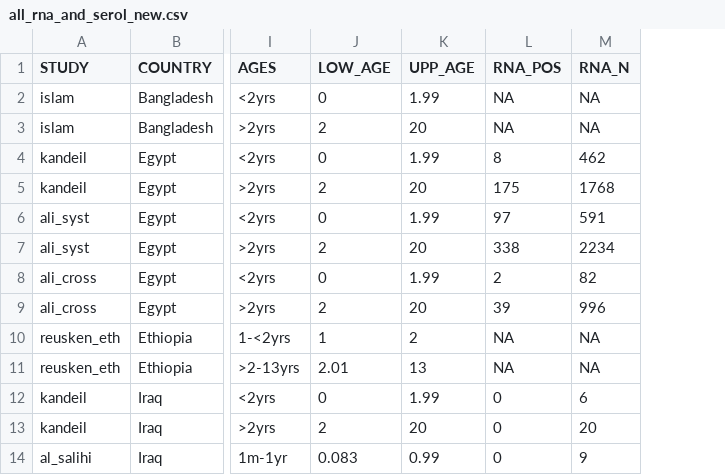
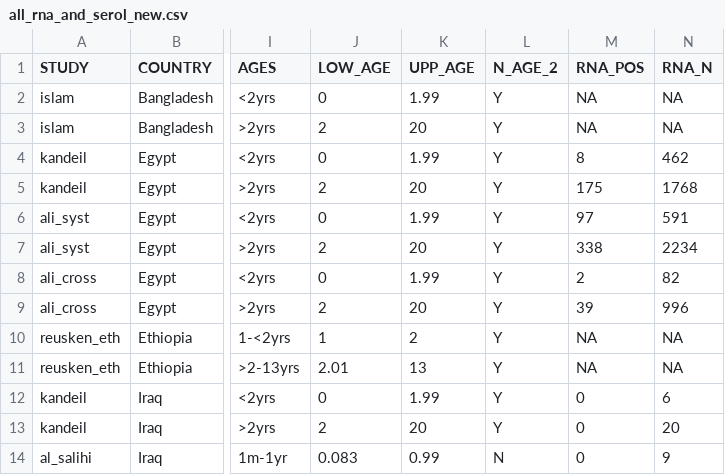
Before and after one commit to AmyDighe/cat-cam, a CSV file: data/all_rna_and_serol_new.csv, drawn as a sheet; only a part is shown, gaps mark what is left out; the diff names each change by its address in the sheet, - before the commit and + after, or states it on an @@ line.

```diff
--- a/data/all_rna_and_serol_new.csv
+++ b/data/all_rna_and_serol_new.csv
+column L (N_AGE_2), rows 2-14: Y | Y | Y | Y | Y | Y | Y | Y | Y | Y | Y | Y | N
```
Also changed, not shown: 18 other files.
